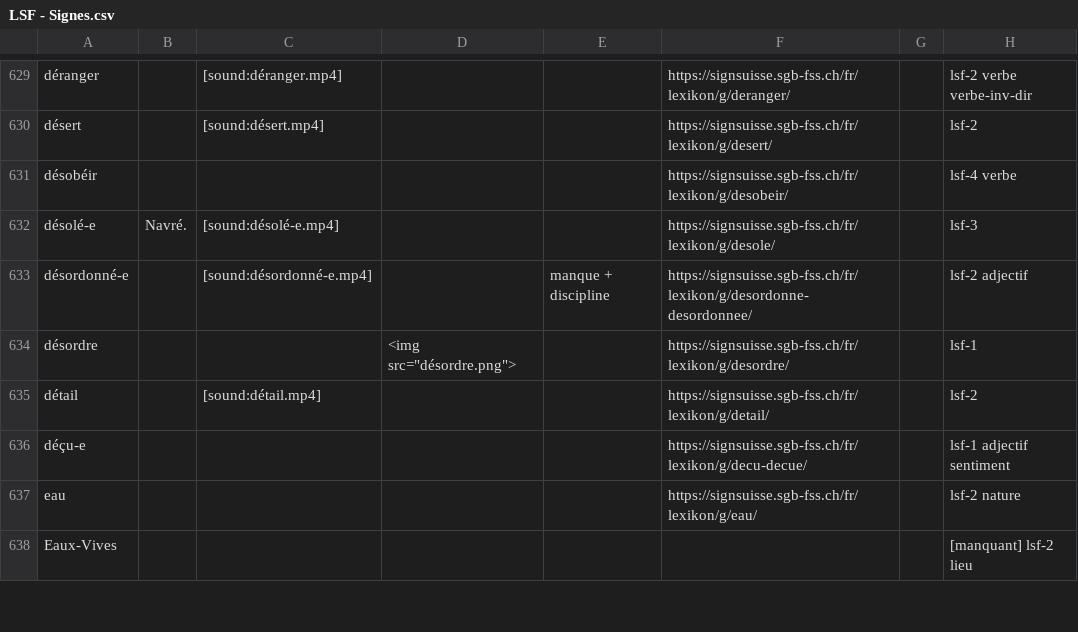
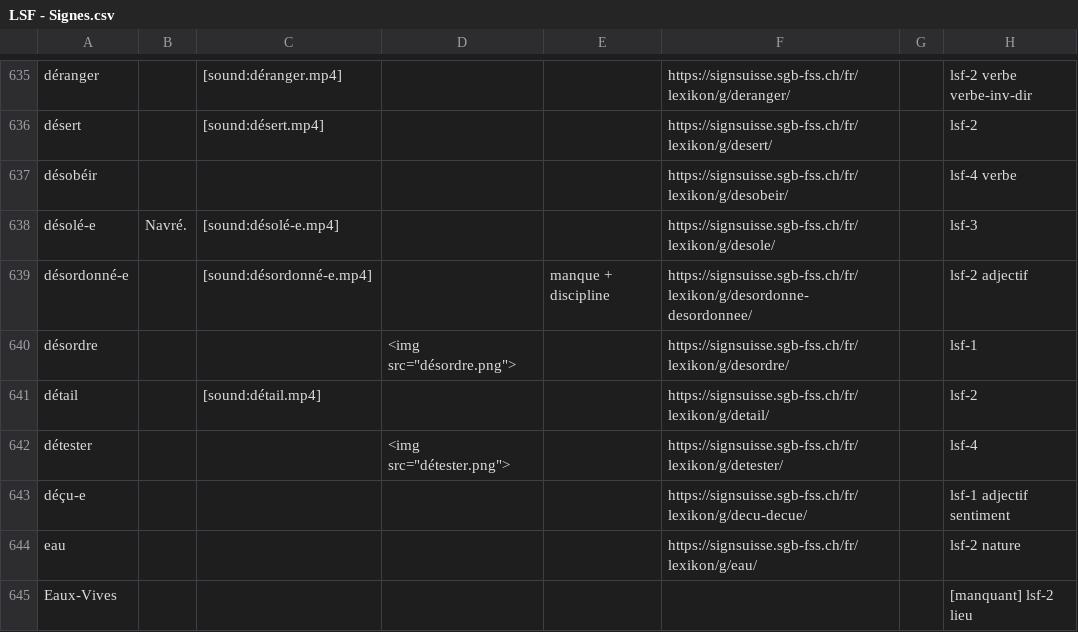
Before and after one commit to vichango/ressources-lsf, a CSV file: list-signs/LSF - Signes.csv, drawn as a sheet; only a part is shown, gaps mark what is left out; the diff covers the shown part only; the diff names each change by its address in the sheet, - before the commit and + after, or states it on an @@ line.

Commit message:
Mise à jour.

```diff
--- a/list-signs/LSF - Signes.csv
+++ b/list-signs/LSF - Signes.csv
+row 642: détester |  |  | <img src="détester.png"> |  | https://signsuisse.sgb-fss.ch/fr/lexikon/g/detester/ |  | lsf-4
```
Also changed, not shown: 28 added rows and 41 edited cells elsewhere in this file.
